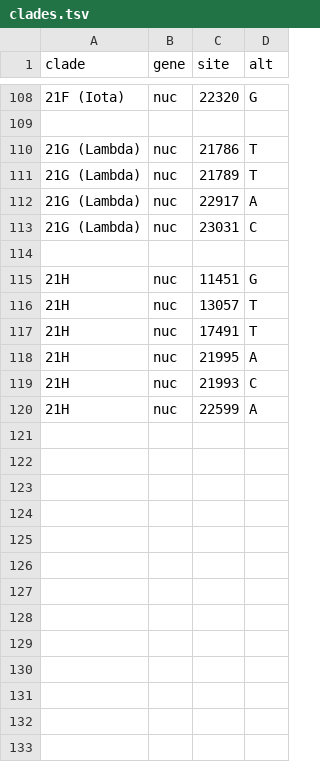
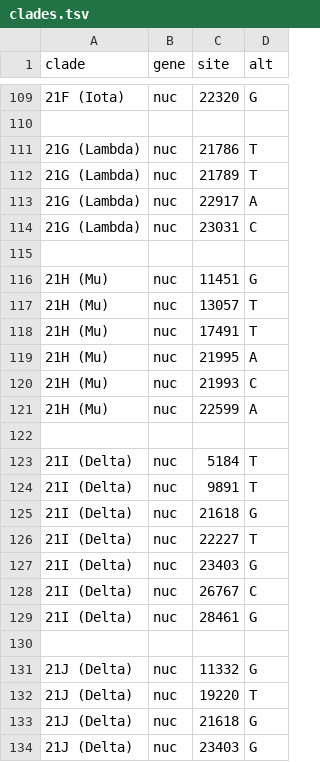
Before and after one commit to blab/sarscov2-adaptive-evolution, a TSV file: ncov-workflow/defaults/clades.tsv, drawn as a sheet; only a part is shown, gaps mark what is left out; the diff covers the shown part only.

Commit message:
Update ncov workflow
This includes updates to clade designations as well as a Feb 2022 build target

```diff
--- a/ncov-workflow/defaults/clades.tsv
+++ b/ncov-workflow/defaults/clades.tsv
@@ -114,7 +115,20 @@ clade	gene	site	alt
 
-21H	nuc	11451	G
-21H	nuc	13057	T
-21H	nuc	17491	T
-21H	nuc	21995	A
-21H	nuc	21993	C
-21H	nuc	22599	A
+21H (Mu)	nuc	11451	G
+21H (Mu)	nuc	13057	T
+21H (Mu)	nuc	17491	T
+21H (Mu)	nuc	21995	A
+21H (Mu)	nuc	21993	C
+21H (Mu)	nuc	22599	A
+
+21I (Delta)	nuc	5184	T
+21I (Delta)	nuc	9891	T
+21I (Delta)	nuc	21618	G
+21I (Delta)	nuc	22227	T
+21I (Delta)	nuc	23403	G
+21I (Delta)	nuc	26767	C
+21I (Delta)	nuc	28461	G
+
+21J (Delta)	nuc	11332	G
+21J (Delta)	nuc	19220	T
+21J (Delta)	nuc	21618	G
+21J (Delta)	nuc	23403	G
```
Also changed, not shown: 37 added rows, 1 removed row and 6 edited cells elsewhere in this file, 1 other file.
